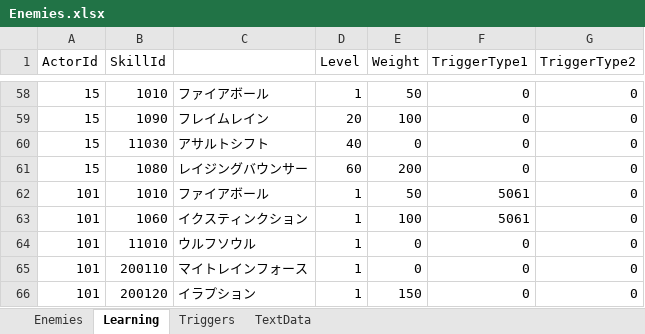
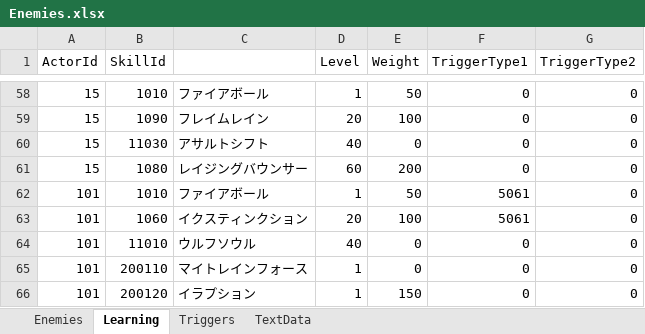
Before and after one commit to seedsclaft/unity, an Excel workbook: Assets/Data/Enemies.xlsx, sheet Learning, drawn as a sheet; only a part is shown, gaps mark what is left out; values as stored, in another font and other column widths than the file's, no borders; the diff names each change by its address in the sheet, - before the commit and + after, or states it on an @@ line.

```diff
--- a/Assets/Data/Enemies.xlsx (sheet Learning)
+++ b/Assets/Data/Enemies.xlsx (sheet Learning)
-D63 (Level): 1
+D63 (Level): 20
-D64 (Level): 1
+D64 (Level): 40
```
Also changed, not shown: 26 other files.
